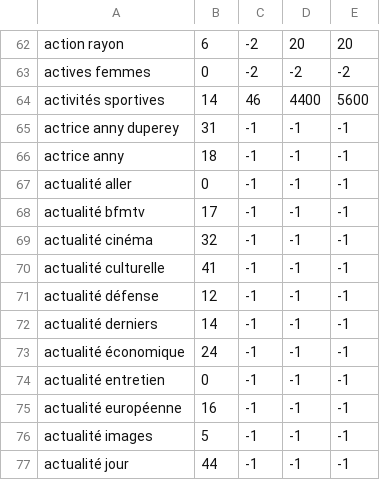
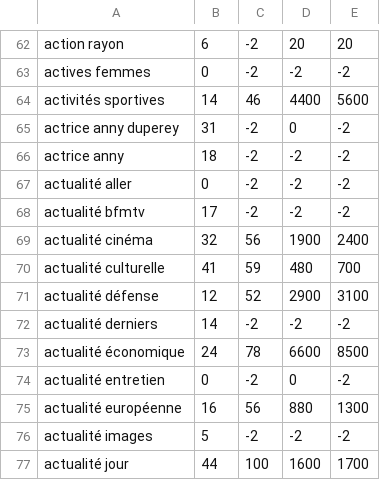
Before and after one commit to GEnAdInE/SEO, a CSV file: outputDataMean.csv, drawn as a sheet; only a part is shown, gaps mark what is left out; the diff covers the shown part only.

Commit message:
Adding chromedriver to git
Updated data

```diff
--- a/outputDataMean.csv
+++ b/outputDataMean.csv
@@ -64,14 +64,14 @@ actives femmes;0;-2;-2;-2
 activités sportives;14;46;4400;5600
-actrice anny duperey;31;-1;-1;-1
-actrice anny;18;-1;-1;-1
-actualité aller;0;-1;-1;-1
-actualité bfmtv;17;-1;-1;-1
-actualité cinéma;32;-1;-1;-1
-actualité culturelle;41;-1;-1;-1
-actualité défense;12;-1;-1;-1
-actualité derniers;14;-1;-1;-1
-actualité économique;24;-1;-1;-1
-actualité entretien;0;-1;-1;-1
-actualité européenne;16;-1;-1;-1
-actualité images;5;-1;-1;-1
-actualité jour;44;-1;-1;-1
+actrice anny duperey;31;-2;0;-2
+actrice anny;18;-2;-2;-2
+actualité aller;0;-2;-2;-2
+actualité bfmtv;17;-2;-2;-2
+actualité cinéma;32;56;1900;2400
+actualité culturelle;41;59;480;700
+actualité défense;12;52;2900;3100
+actualité derniers;14;-2;-2;-2
+actualité économique;24;78;6600;8500
+actualité entretien;0;-2;0;-2
+actualité européenne;16;56;880;1300
+actualité images;5;-2;-2;-2
+actualité jour;44;100;1600;1700
```
Also changed, not shown: 111 edited cells elsewhere in this file, 1 other file.
